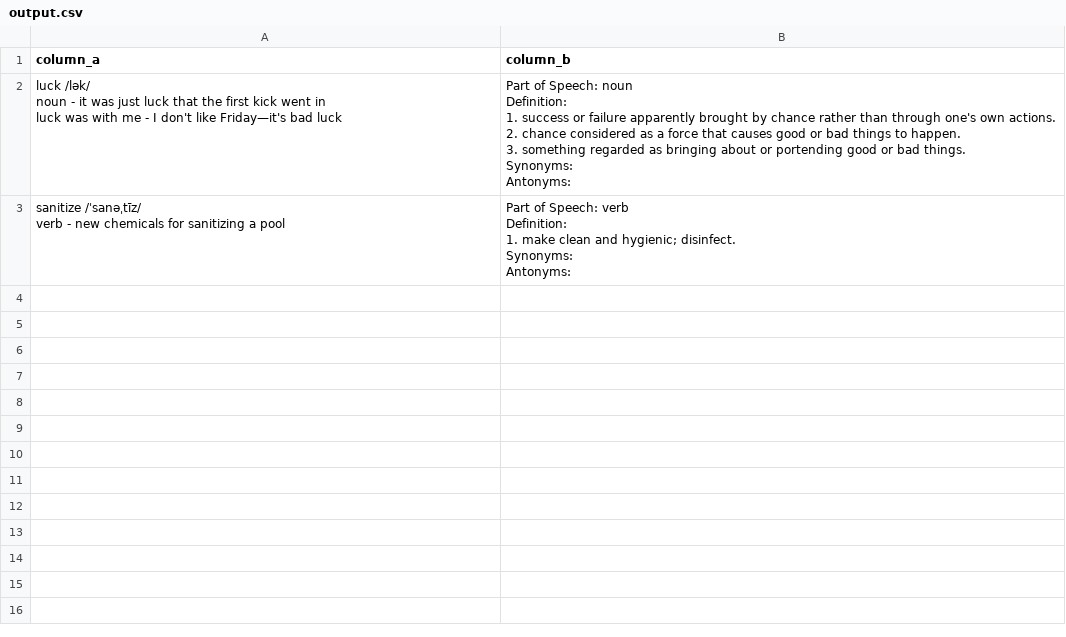
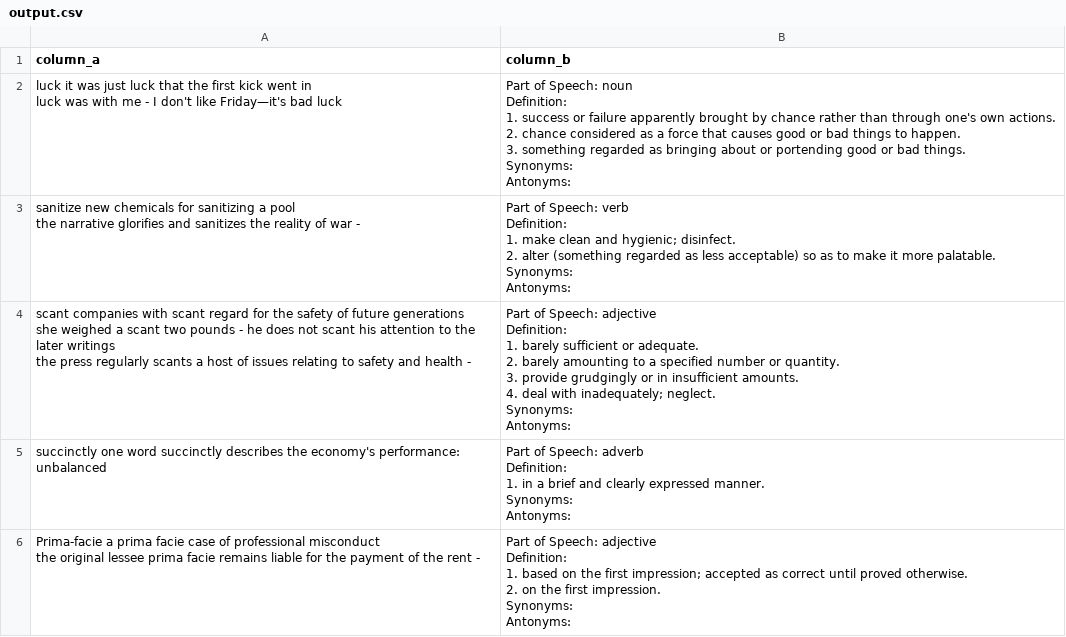
Before and after one commit to manh-td/new-words-extraction, a CSV file: output.csv, drawn as a sheet.

Commit message:
Daily Code Execution GitHub Action

```diff
--- a/output.csv
+++ b/output.csv
@@ -1,20 +1,45 @@
 column_a,column_b
-"luck /lək/
-noun - it was just luck that the first kick went in
-luck was with me - I don't like Friday—it's bad luck
-","Part of Speech: noun
-Definition:
-	1. success or failure apparently brought by chance rather than through one's own actions.
-	2. chance considered as a force that causes good or bad things to happen.
-	3. something regarded as bringing about or portending good or bad things.
-
-Synonyms:
-Antonyms: "
-"sanitize /ˈsanəˌtīz/
-verb - new chemicals for sanitizing a pool
-","Part of Speech: verb
-Definition:
-	1. make clean and hygienic; disinfect.
-
-Synonyms:
-Antonyms: "
+"luck it was just luck that the first kick went in
+luck was with me - I don't like Friday—it's bad luck
+","Part of Speech: noun
+Definition:
+	1. success or failure apparently brought by chance rather than through one's own actions.
+	2. chance considered as a force that causes good or bad things to happen.
+	3. something regarded as bringing about or portending good or bad things.
+
+Synonyms:
+Antonyms: "
+"sanitize new chemicals for sanitizing a pool
+the narrative glorifies and sanitizes the reality of war - ","Part of Speech: verb
+Definition:
+	1. make clean and hygienic; disinfect.
+	2. alter (something regarded as less acceptable) so as to make it more palatable.
+
+Synonyms:
+Antonyms: "
+"scant companies with scant regard for the safety of future generations
+she weighed a scant two pounds - he does not scant his attention to the later writings
+the press regularly scants a host of issues relating to safety and health - ","Part of Speech: adjective
+Definition:
+	1. barely sufficient or adequate.
+	2. barely amounting to a specified number or quantity.
+	3. provide grudgingly or in insufficient amounts.
+	4. deal with inadequately; neglect.
+
+Synonyms:
+Antonyms: "
+"succinctly one word succinctly describes the economy's performance: unbalanced
+","Part of Speech: adverb
+Definition:
+	1. in a brief and clearly expressed manner.
+
+Synonyms:
+Antonyms: "
+"Prima-facie a prima facie case of professional misconduct
+the original lessee prima facie remains liable for the payment of the rent - ","Part of Speech: adjective
+Definition:
+	1. based on the first impression; accepted as correct until proved otherwise.
+	2. on the first impression.
+
+Synonyms:
+Antonyms: "
```
